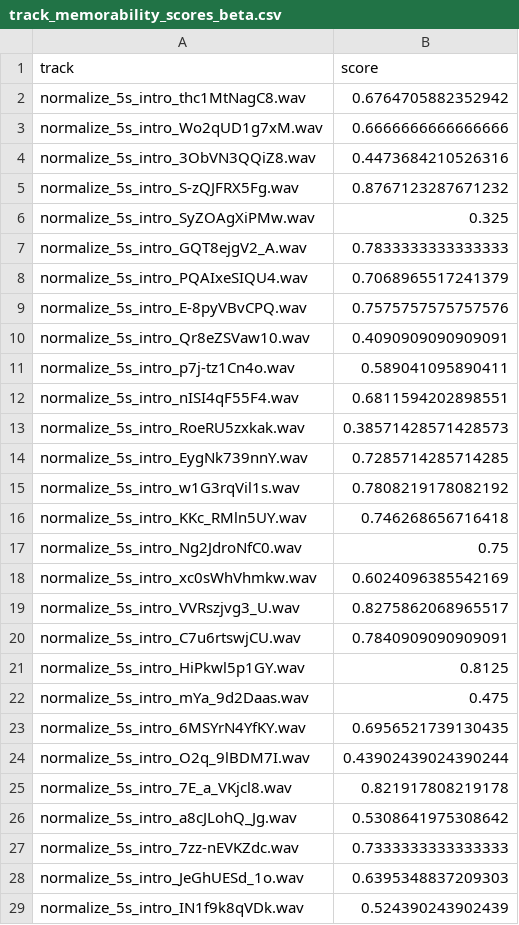
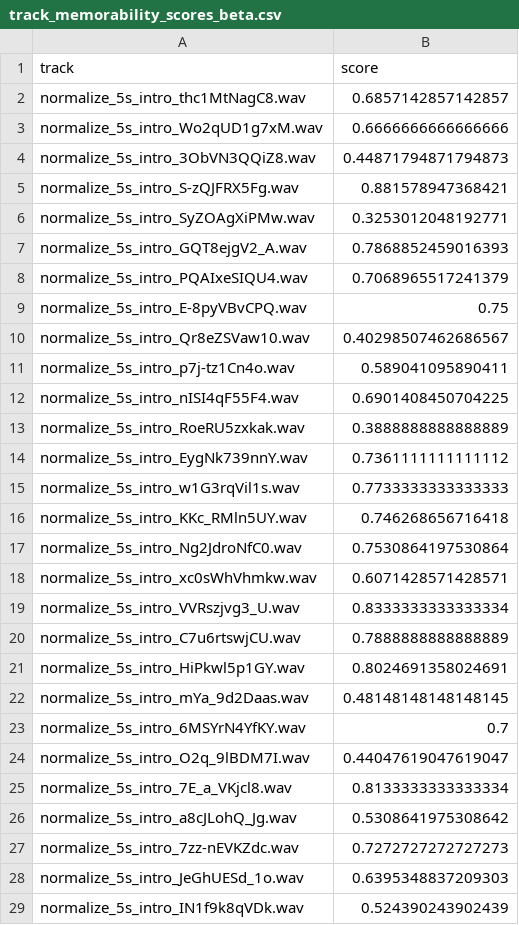
Before and after one commit to LiyangTseng/AudMem, a CSV file: Model_Architecture/data/labels/track_memorability_scores_beta.csv, drawn as a sheet; only a part is shown; the diff covers the shown part only.

```diff
--- a/Model_Architecture/data/labels/track_memorability_scores_beta.csv
+++ b/Model_Architecture/data/labels/track_memorability_scores_beta.csv
@@ -1,28 +1,28 @@
 track,score
-normalize_5s_intro_thc1MtNagC8.wav,0.6764705882352942
+normalize_5s_intro_thc1MtNagC8.wav,0.6857142857142857
 normalize_5s_intro_Wo2qUD1g7xM.wav,0.6666666666666666
-normalize_5s_intro_3ObVN3QQiZ8.wav,0.4473684210526316
-normalize_5s_intro_S-zQJFRX5Fg.wav,0.8767123287671232
-normalize_5s_intro_SyZOAgXiPMw.wav,0.325
-normalize_5s_intro_GQT8ejgV2_A.wav,0.7833333333333333
+normalize_5s_intro_3ObVN3QQiZ8.wav,0.44871794871794873
+normalize_5s_intro_S-zQJFRX5Fg.wav,0.881578947368421
+normalize_5s_intro_SyZOAgXiPMw.wav,0.3253012048192771
+normalize_5s_intro_GQT8ejgV2_A.wav,0.7868852459016393
 normalize_5s_intro_PQAIxeSIQU4.wav,0.7068965517241379
-normalize_5s_intro_E-8pyVBvCPQ.wav,0.7575757575757576
-normalize_5s_intro_Qr8eZSVaw10.wav,0.4090909090909091
+normalize_5s_intro_E-8pyVBvCPQ.wav,0.75
+normalize_5s_intro_Qr8eZSVaw10.wav,0.40298507462686567
 normalize_5s_intro_p7j-tz1Cn4o.wav,0.589041095890411
-normalize_5s_intro_nISI4qF55F4.wav,0.6811594202898551
-normalize_5s_intro_RoeRU5zxkak.wav,0.38571428571428573
-normalize_5s_intro_EygNk739nnY.wav,0.7285714285714285
-normalize_5s_intro_w1G3rqVil1s.wav,0.7808219178082192
+normalize_5s_intro_nISI4qF55F4.wav,0.6901408450704225
+normalize_5s_intro_RoeRU5zxkak.wav,0.3888888888888889
+normalize_5s_intro_EygNk739nnY.wav,0.7361111111111112
+normalize_5s_intro_w1G3rqVil1s.wav,0.7733333333333333
 normalize_5s_intro_KKc_RMln5UY.wav,0.746268656716418
-normalize_5s_intro_Ng2JdroNfC0.wav,0.75
-normalize_5s_intro_xc0sWhVhmkw.wav,0.6024096385542169
-normalize_5s_intro_VVRszjvg3_U.wav,0.8275862068965517
-normalize_5s_intro_C7u6rtswjCU.wav,0.7840909090909091
-normalize_5s_intro_HiPkwl5p1GY.wav,0.8125
-normalize_5s_intro_mYa_9d2Daas.wav,0.475
-normalize_5s_intro_6MSYrN4YfKY.wav,0.6956521739130435
-normalize_5s_intro_O2q_9lBDM7I.wav,0.43902439024390244
-normalize_5s_intro_7E_a_VKjcl8.wav,0.821917808219178
+normalize_5s_intro_Ng2JdroNfC0.wav,0.7530864197530864
+normalize_5s_intro_xc0sWhVhmkw.wav,0.6071428571428571
+normalize_5s_intro_VVRszjvg3_U.wav,0.8333333333333334
+normalize_5s_intro_C7u6rtswjCU.wav,0.7888888888888889
+normalize_5s_intro_HiPkwl5p1GY.wav,0.8024691358024691
+normalize_5s_intro_mYa_9d2Daas.wav,0.48148148148148145
+normalize_5s_intro_6MSYrN4YfKY.wav,0.7
+normalize_5s_intro_O2q_9lBDM7I.wav,0.44047619047619047
+normalize_5s_intro_7E_a_VKjcl8.wav,0.8133333333333334
 normalize_5s_intro_a8cJLohQ_Jg.wav,0.5308641975308642
-normalize_5s_intro_7zz-nEVKZdc.wav,0.7333333333333333
+normalize_5s_intro_7zz-nEVKZdc.wav,0.7272727272727273
 normalize_5s_intro_JeGhUESd_1o.wav,0.6395348837209303
```
Also changed, not shown: 160 edited cells elsewhere in this file, Model_Architecture/data/experiment_stats/correlations.csv, Model_Architecture/data/experiment_stats/interval_memorability.csv, 18 other files.
